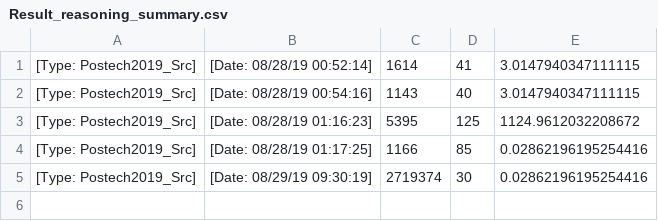
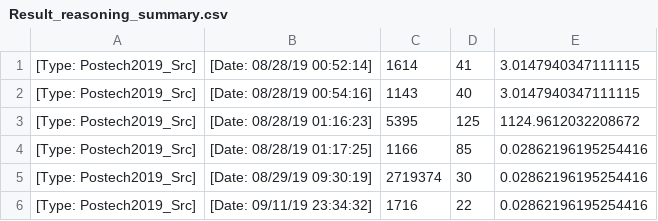
Before and after one commit to BAIES-Manager/Postech2019, a CSV file: POSTECH/projects/ROOT_MTheory_1/result_csv/Result_reasoning_summary.csv, drawn as a sheet; the diff names each change by its address in the sheet, - before the commit and + after, or states it on an @@ line.

```diff
--- a/POSTECH/projects/ROOT_MTheory_1/result_csv/Result_reasoning_summary.csv
+++ b/POSTECH/projects/ROOT_MTheory_1/result_csv/Result_reasoning_summary.csv
+row 6: [Type: Postech2019_Src] | [Date: 09/11/19 23:34:32] | 1716 | 22 | 0.02862196195254416
```
Also changed, not shown: 5 other files.
